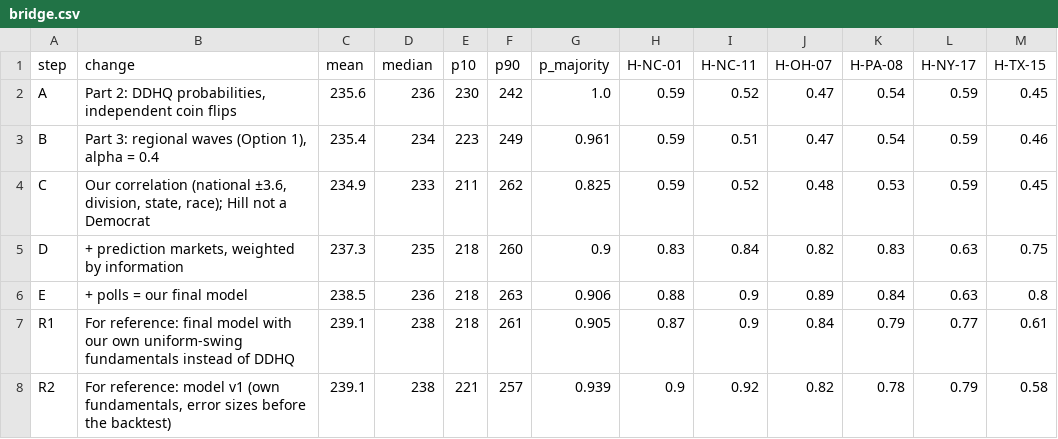
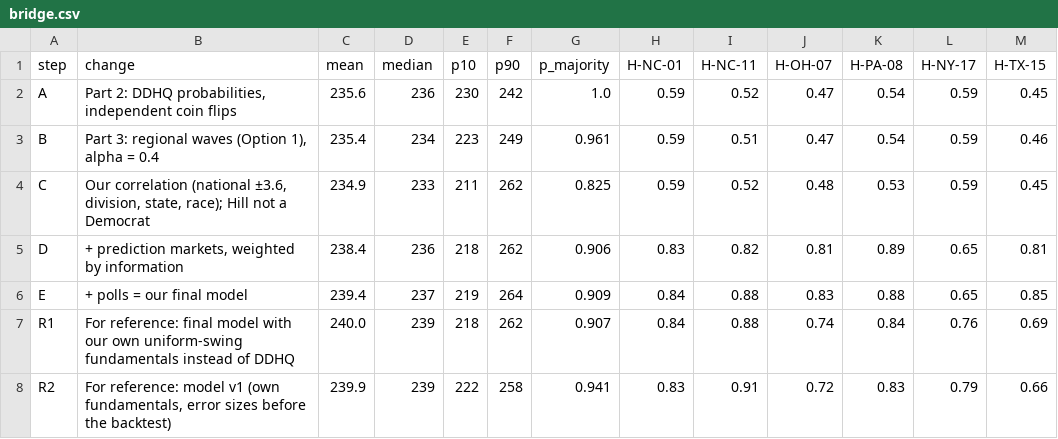
Before and after one commit to nikwall/midterms-2026-forecast, a CSV file: data/bridge.csv, drawn as a sheet.

```diff
--- a/data/bridge.csv
+++ b/data/bridge.csv
@@ -4,5 +4,5 @@ B,"Part 3: regional waves (Option 1), alpha = 0.4",235.4,234,223,249,0.961,0.59,
 C,"Our correlation (national ±3.6, division, state, race); Hill not a Democrat",234.9,233,211,262,0.825,0.59,0.52,0.48,0.53,0.59,0.45
-D,"+ prediction markets, weighted by information",237.3,235,218,260,0.9,0.83,0.84,0.82,0.83,0.63,0.75
-E,+ polls = our final model,238.5,236,218,263,0.906,0.88,0.9,0.89,0.84,0.63,0.8
-R1,For reference: final model with our own uniform-swing fundamentals instead of DDHQ,239.1,238,218,261,0.905,0.87,0.9,0.84,0.79,0.77,0.61
-R2,"For reference: model v1 (own fundamentals, error sizes before the backtest)",239.1,238,221,257,0.939,0.9,0.92,0.82,0.78,0.79,0.58
+D,"+ prediction markets, weighted by information",238.4,236,218,262,0.906,0.83,0.82,0.81,0.89,0.65,0.81
+E,+ polls = our final model,239.4,237,219,264,0.909,0.84,0.88,0.83,0.88,0.65,0.85
+R1,For reference: final model with our own uniform-swing fundamentals instead of DDHQ,240.0,239,218,262,0.907,0.84,0.88,0.74,0.84,0.76,0.69
+R2,"For reference: model v1 (own fundamentals, error sizes before the backtest)",239.9,239,222,258,0.941,0.83,0.91,0.72,0.83,0.79,0.66
```
Also changed, not shown: data/markets_control.csv, data/markets_races.csv, 31 other files.
